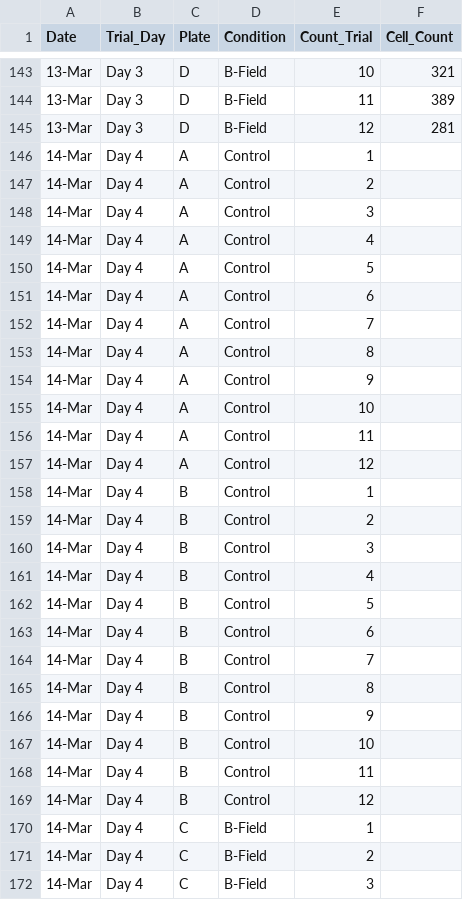
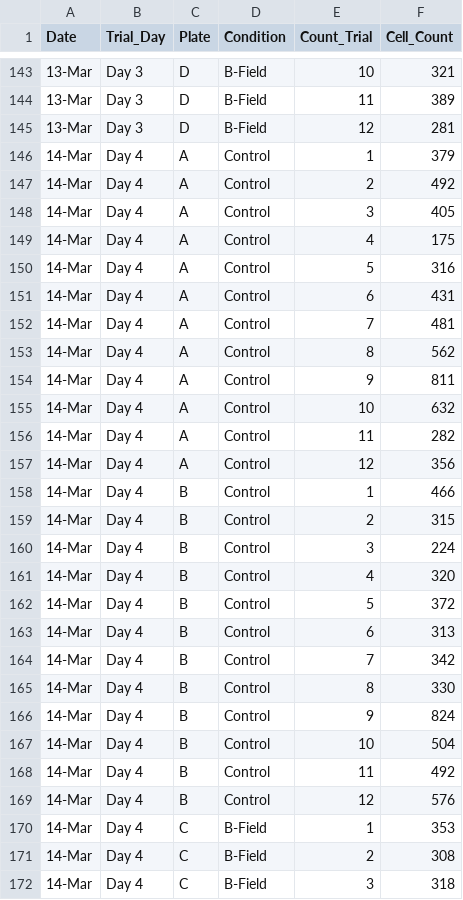
Before and after one commit to cmferg19/Biophysics-SYE, a CSV file: Data/CMF5_HT22Cells_3-10_3-17.csv, drawn as a sheet; only a part is shown, gaps mark what is left out; the diff covers the shown part only.

Commit message:
add count data from 3/15

```diff
--- a/Data/CMF5_HT22Cells_3-10_3-17.csv
+++ b/Data/CMF5_HT22Cells_3-10_3-17.csv
@@ -145,28 +145,28 @@
 13-Mar,Day 3,D,B-Field,12,281
-14-Mar,Day 4,A,Control,1,
-14-Mar,Day 4,A,Control,2,
-14-Mar,Day 4,A,Control,3,
-14-Mar,Day 4,A,Control,4,
-14-Mar,Day 4,A,Control,5,
-14-Mar,Day 4,A,Control,6,
-14-Mar,Day 4,A,Control,7,
-14-Mar,Day 4,A,Control,8,
-14-Mar,Day 4,A,Control,9,
-14-Mar,Day 4,A,Control,10,
-14-Mar,Day 4,A,Control,11,
-14-Mar,Day 4,A,Control,12,
-14-Mar,Day 4,B,Control,1,
-14-Mar,Day 4,B,Control,2,
-14-Mar,Day 4,B,Control,3,
-14-Mar,Day 4,B,Control,4,
-14-Mar,Day 4,B,Control,5,
-14-Mar,Day 4,B,Control,6,
-14-Mar,Day 4,B,Control,7,
-14-Mar,Day 4,B,Control,8,
-14-Mar,Day 4,B,Control,9,
-14-Mar,Day 4,B,Control,10,
-14-Mar,Day 4,B,Control,11,
-14-Mar,Day 4,B,Control,12,
-14-Mar,Day 4,C,B-Field,1,
-14-Mar,Day 4,C,B-Field,2,
-14-Mar,Day 4,C,B-Field,3,
+14-Mar,Day 4,A,Control,1,379
+14-Mar,Day 4,A,Control,2,492
+14-Mar,Day 4,A,Control,3,405
+14-Mar,Day 4,A,Control,4,175
+14-Mar,Day 4,A,Control,5,316
+14-Mar,Day 4,A,Control,6,431
+14-Mar,Day 4,A,Control,7,481
+14-Mar,Day 4,A,Control,8,562
+14-Mar,Day 4,A,Control,9,811
+14-Mar,Day 4,A,Control,10,632
+14-Mar,Day 4,A,Control,11,282
+14-Mar,Day 4,A,Control,12,356
+14-Mar,Day 4,B,Control,1,466
+14-Mar,Day 4,B,Control,2,315
+14-Mar,Day 4,B,Control,3,224
+14-Mar,Day 4,B,Control,4,320
+14-Mar,Day 4,B,Control,5,372
+14-Mar,Day 4,B,Control,6,313
+14-Mar,Day 4,B,Control,7,342
+14-Mar,Day 4,B,Control,8,330
+14-Mar,Day 4,B,Control,9,824
+14-Mar,Day 4,B,Control,10,504
+14-Mar,Day 4,B,Control,11,492
+14-Mar,Day 4,B,Control,12,576
+14-Mar,Day 4,C,B-Field,1,353
+14-Mar,Day 4,C,B-Field,2,308
+14-Mar,Day 4,C,B-Field,3,318
```
Also changed, not shown: 69 edited cells elsewhere in this file, 1 other file.
